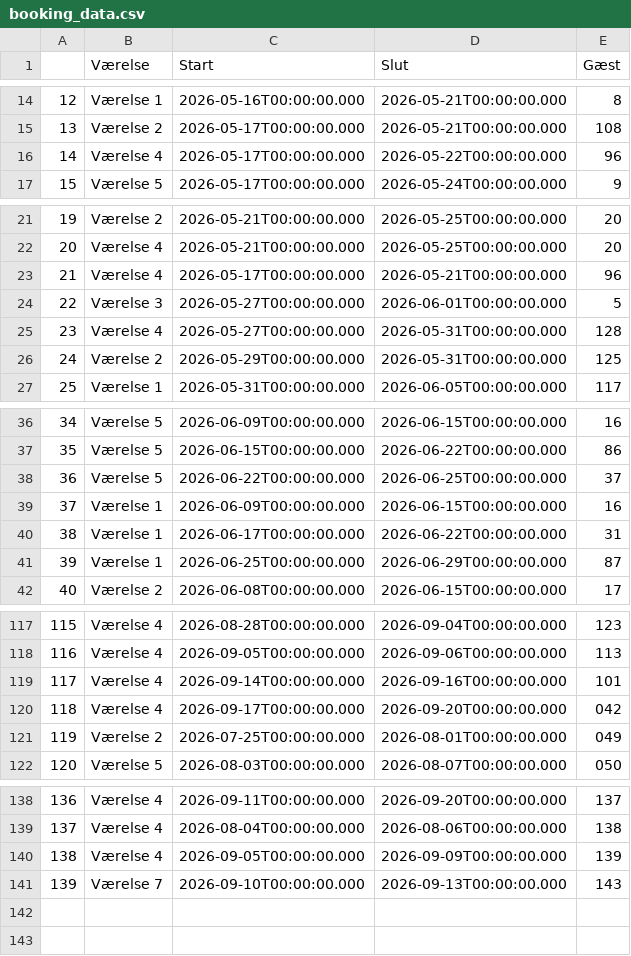
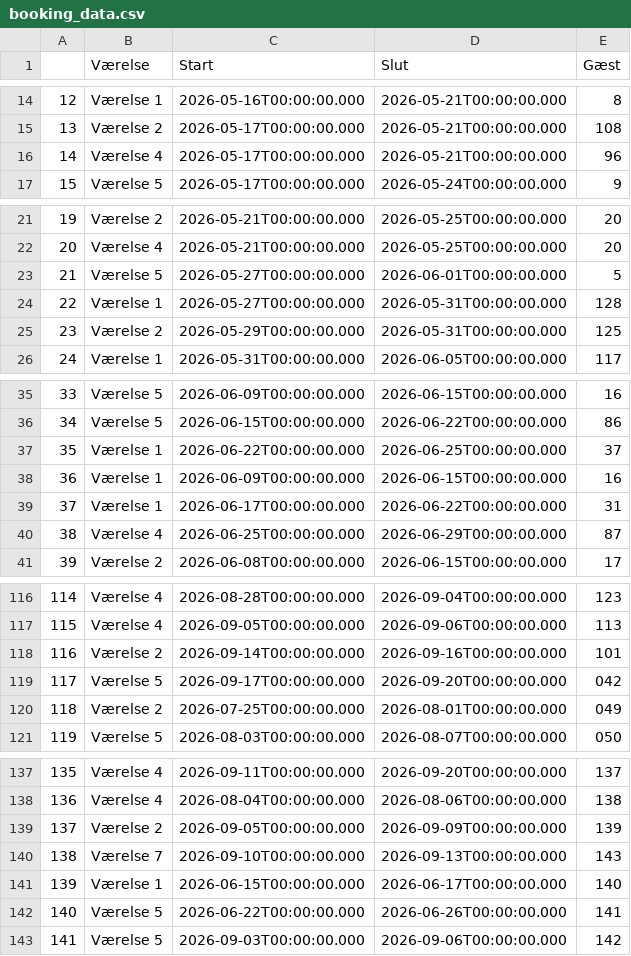
Before and after one commit to Hammerknuden/HK-portal-20, a CSV file: data/booking_data.csv, drawn as a sheet; only a part is shown, gaps mark what is left out; removed rows and columns are numbered as before the commit, all else as after; the diff covers the shown part only; the diff names each change by its address in the sheet, - before the commit and + after, or states it on an @@ line.

Commit message:
booking data csv 2 juni 0950

```diff
--- a/data/booking_data.csv
+++ b/data/booking_data.csv
-D16 (Slut): 2026-05-22T00:00:00.000
+D16 (Slut): 2026-05-21T00:00:00.000
-row 23: 21 | Værelse 4 | 2026-05-17T00:00:00.000 | 2026-05-21T00:00:00.000 | 96
@@ column A renumbered between rows 23 and 140 @@
-B23 (Værelse): Værelse 3
+B23 (Værelse): Værelse 5
-B24 (Værelse): Værelse 4
+B24 (Værelse): Værelse 1
-B37 (Værelse): Værelse 5
+B37 (Værelse): Værelse 1
-B40 (Værelse): Værelse 1
+B40 (Værelse): Værelse 4
-B118 (Værelse): Værelse 4
+B118 (Værelse): Værelse 2
-B119 (Værelse): Værelse 4
+B119 (Værelse): Værelse 5
-B139 (Værelse): Værelse 4
+B139 (Værelse): Værelse 2
+row 141: 139 | Værelse 1 | 2026-06-15T00:00:00.000 | 2026-06-17T00:00:00.000 | 140
+row 142: 140 | Værelse 5 | 2026-06-22T00:00:00.000 | 2026-06-26T00:00:00.000 | 141
+row 143: 141 | Værelse 5 | 2026-09-03T00:00:00.000 | 2026-09-06T00:00:00.000 | 142
```
Also changed, not shown: 1 edited cell elsewhere in this file.
